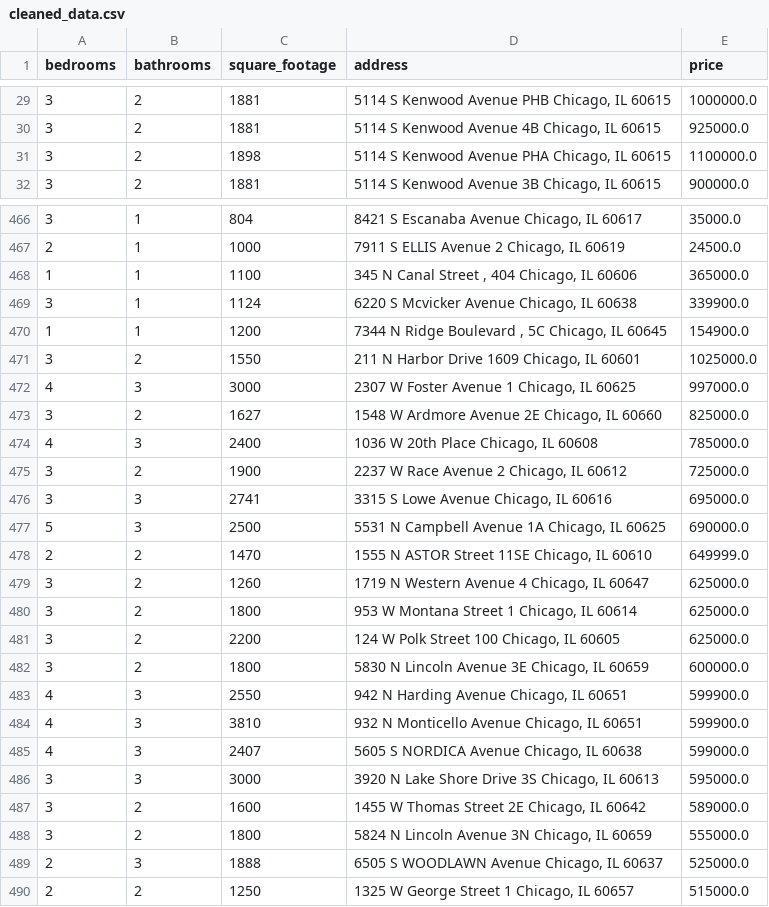
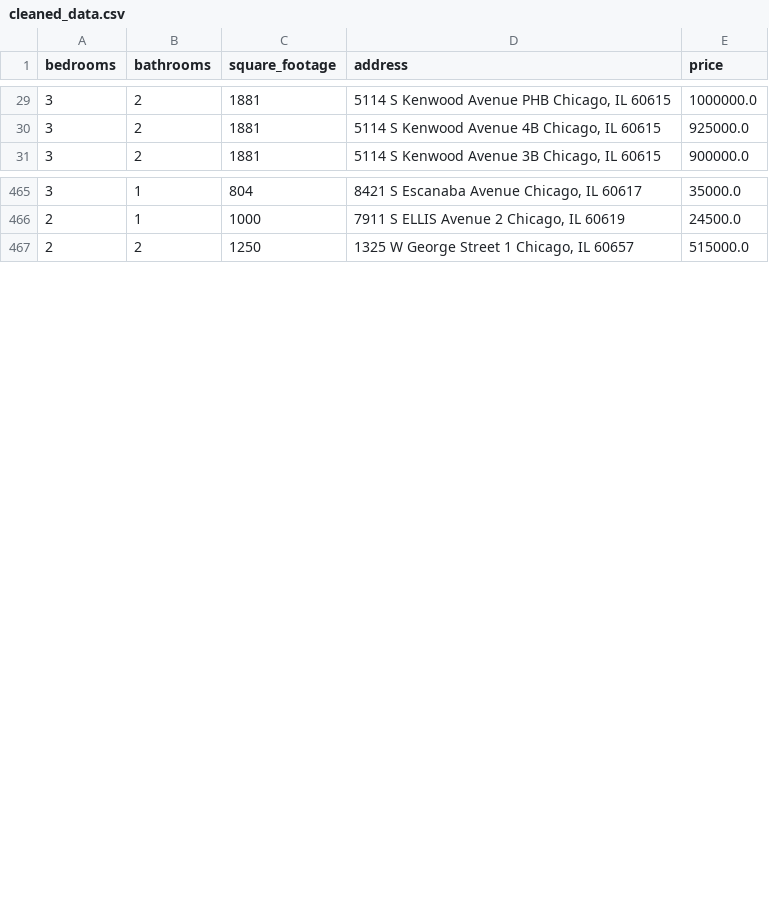
Before and after one commit to bilooo-web/webscraping_project_real_estate, a CSV file: cleaned_data.csv, drawn as a sheet; only a part is shown, gaps mark what is left out; removed rows and columns are numbered as before the commit, all else as after; the diff covers the shown part only; the diff names each change by its address in the sheet, - before the commit and + after, or states it on an @@ line.

```diff
--- a/cleaned_data.csv
+++ b/cleaned_data.csv
-row 31: 3 | 2 | 1898 | 5114 S Kenwood Avenue PHA Chicago, IL 60615 | 1100000.0
-row 468: 1 | 1 | 1100 | 345 N Canal Street , 404 Chicago, IL 60606 | 365000.0
-row 469: 3 | 1 | 1124 | 6220 S Mcvicker Avenue Chicago, IL 60638 | 339900.0
-row 470: 1 | 1 | 1200 | 7344 N Ridge Boulevard , 5C Chicago, IL 60645 | 154900.0
-row 471: 3 | 2 | 1550 | 211 N Harbor Drive 1609 Chicago, IL 60601 | 1025000.0
-row 472: 4 | 3 | 3000 | 2307 W Foster Avenue 1 Chicago, IL 60625 | 997000.0
-row 473: 3 | 2 | 1627 | 1548 W Ardmore Avenue 2E Chicago, IL 60660 | 825000.0
-row 474: 4 | 3 | 2400 | 1036 W 20th Place Chicago, IL 60608 | 785000.0
-row 475: 3 | 2 | 1900 | 2237 W Race Avenue 2 Chicago, IL 60612 | 725000.0
-row 476: 3 | 3 | 2741 | 3315 S Lowe Avenue Chicago, IL 60616 | 695000.0
-row 477: 5 | 3 | 2500 | 5531 N Campbell Avenue 1A Chicago, IL 60625 | 690000.0
-row 478: 2 | 2 | 1470 | 1555 N ASTOR Street 11SE Chicago, IL 60610 | 649999.0
-row 479: 3 | 2 | 1260 | 1719 N Western Avenue 4 Chicago, IL 60647 | 625000.0
-row 480: 3 | 2 | 1800 | 953 W Montana Street 1 Chicago, IL 60614 | 625000.0
-row 481: 3 | 2 | 2200 | 124 W Polk Street 100 Chicago, IL 60605 | 625000.0
-row 482: 3 | 2 | 1800 | 5830 N Lincoln Avenue 3E Chicago, IL 60659 | 600000.0
-row 483: 4 | 3 | 2550 | 942 N Harding Avenue Chicago, IL 60651 | 599900.0
-row 484: 4 | 3 | 3810 | 932 N Monticello Avenue Chicago, IL 60651 | 599900.0
-row 485: 4 | 3 | 2407 | 5605 S NORDICA Avenue Chicago, IL 60638 | 599000.0
-row 486: 3 | 3 | 3000 | 3920 N Lake Shore Drive 3S Chicago, IL 60613 | 595000.0
-row 487: 3 | 2 | 1600 | 1455 W Thomas Street 2E Chicago, IL 60642 | 589000.0
-row 488: 3 | 2 | 1800 | 5824 N Lincoln Avenue 3N Chicago, IL 60659 | 555000.0
-row 489: 2 | 3 | 1888 | 6505 S WOODLAWN Avenue Chicago, IL 60637 | 525000.0
```
Also changed, not shown: 4 removed rows and 1 moved row elsewhere in this file, raw_data.csv.
